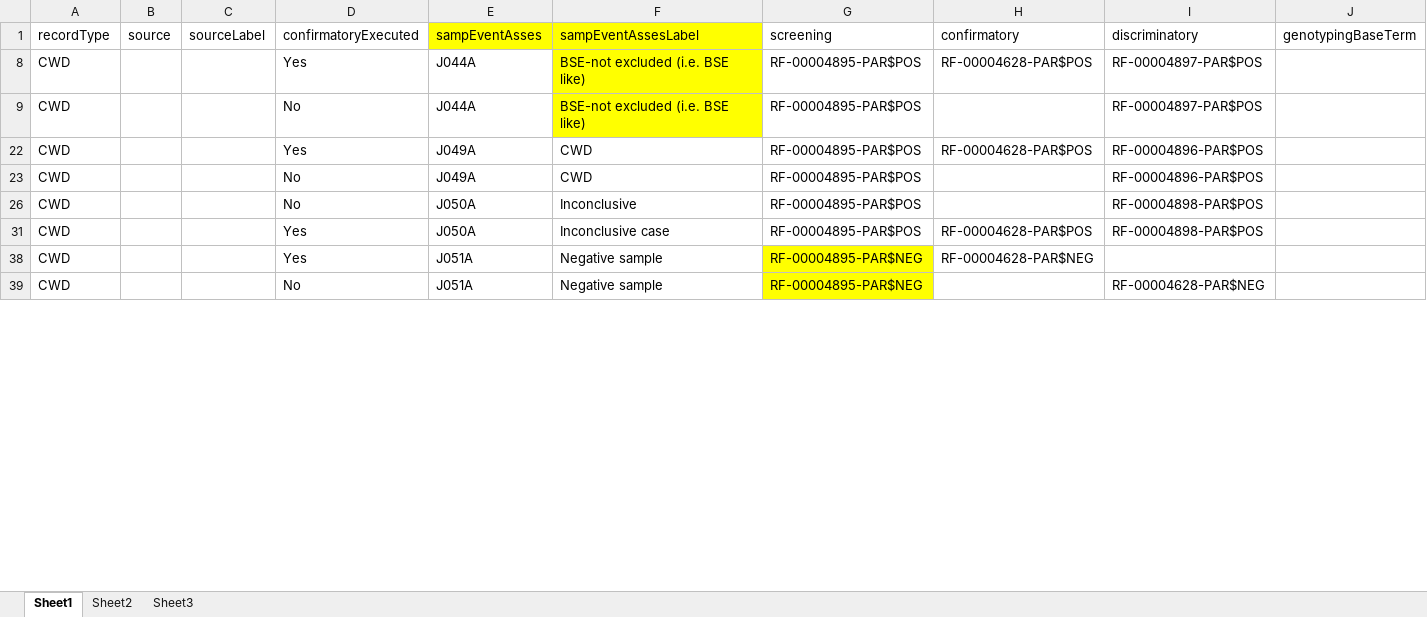
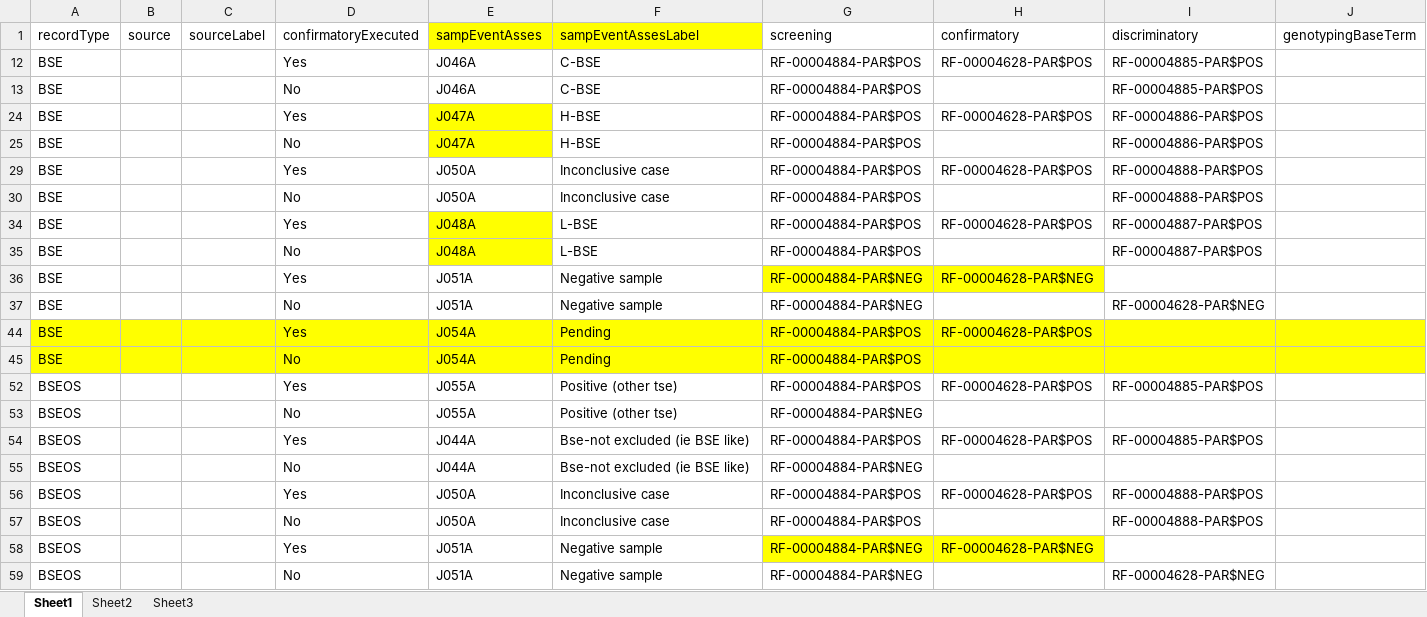
Before and after one commit to openefsa/tse-reporting-tool, an Excel workbook: config/PredefinedResults.xlsx, sheet Sheet1, drawn as a sheet; only a part is shown; values as stored, in another font and other column widths than the file's, no borders; table styles not drawn; removed rows and columns are numbered as before the commit, all else as after; the diff covers the shown part only; the diff names each change by its address in the sheet, - before the commit and + after, or states it on an @@ line.

```diff
--- a/config/PredefinedResults.xlsx (sheet Sheet1)
+++ b/config/PredefinedResults.xlsx (sheet Sheet1)
@@ row 12 unhidden: BSE |  |  | Yes | J046A | C-BSE | RF-00004884-PAR$POS | RF-00004628-PAR$POS | RF-00004885-PAR$POS @@
@@ row 13 unhidden: BSE |  |  | No | J046A | C-BSE | RF-00004884-PAR$POS |  | RF-00004885-PAR$POS @@
@@ row 24 unhidden: BSE |  |  | Yes | J047A | H-BSE | RF-00004884-PAR$POS | RF-00004628-PAR$POS | RF-00004886-PAR$POS @@
@@ row 25 unhidden: BSE |  |  | No | J047A | H-BSE | RF-00004884-PAR$POS |  | RF-00004886-PAR$POS @@
@@ row 29 unhidden: BSE |  |  | Yes | J050A | Inconclusive case | RF-00004884-PAR$POS | RF-00004628-PAR$POS | RF-00004888-PAR$POS @@
@@ row 30 unhidden: BSE |  |  | No | J050A | Inconclusive case | RF-00004884-PAR$POS |  | RF-00004888-PAR$POS @@
@@ row 34 unhidden: BSE |  |  | Yes | J048A | L-BSE | RF-00004884-PAR$POS | RF-00004628-PAR$POS | RF-00004887-PAR$POS @@
@@ row 35 unhidden: BSE |  |  | No | J048A | L-BSE | RF-00004884-PAR$POS |  | RF-00004887-PAR$POS @@
@@ row 36 unhidden: BSE |  |  | Yes | J051A | Negative sample | RF-00004884-PAR$NEG | RF-00004628-PAR$NEG @@
@@ row 37 unhidden: BSE |  |  | No | J051A | Negative sample | RF-00004884-PAR$NEG |  | RF-00004628-PAR$NEG @@
@@ row 44 unhidden: BSE |  |  | Yes | J054A | Pending | RF-00004884-PAR$POS | RF-00004628-PAR$POS @@
@@ row 45 unhidden: BSE |  |  | No | J054A | Pending | RF-00004884-PAR$POS @@
+row 52: BSEOS |  |  | Yes | J055A | Positive (other tse) | RF-00004884-PAR$POS | RF-00004628-PAR$POS | RF-00004885-PAR$POS
+row 53: BSEOS |  |  | No | J055A | Positive (other tse) | RF-00004884-PAR$NEG
-A54 (recordType): CWD
+A54 (recordType): BSEOS
-F54 (sampEventAssesLabel): BSE-not excluded (i.e. BSE like)
+F54 (sampEventAssesLabel): Bse-not excluded (ie BSE like)
-F54 fill: #FFFF00
+F54 fill: none
-G54 (screening): RF-00004895-PAR$POS
+G54 (screening): RF-00004884-PAR$POS
-I54 (discriminatory): RF-00004897-PAR$POS
+I54 (discriminatory): RF-00004885-PAR$POS
@@ row 9 hidden: CWD |  |  | No | J044A | BSE-not excluded (i.e. BSE like) | RF-00004895-PAR$POS |  | RF-00004897-PAR$POS @@
@@ row 22 hidden: CWD |  |  | Yes | J049A | CWD | RF-00004895-PAR$POS | RF-00004628-PAR$POS | RF-00004896-PAR$POS @@
@@ row 23 hidden: CWD |  |  | No | J049A | CWD | RF-00004895-PAR$POS |  | RF-00004896-PAR$POS @@
@@ row 26 hidden: CWD |  |  | No | J050A | Inconclusive | RF-00004895-PAR$POS |  | RF-00004898-PAR$POS @@
+row 55: BSEOS |  |  | No | J044A | Bse-not excluded (ie BSE like) | RF-00004884-PAR$NEG
-A56 (recordType): CWD
+A56 (recordType): BSEOS
-G56 (screening): RF-00004895-PAR$POS
+G56 (screening): RF-00004884-PAR$POS
-I56 (discriminatory): RF-00004898-PAR$POS
+I56 (discriminatory): RF-00004888-PAR$POS
+row 57: BSEOS |  |  | No | J050A | Inconclusive case | RF-00004884-PAR$POS |  | RF-00004888-PAR$POS
-A58:A59 (recordType): CWD
+A58:A59 (recordType): BSEOS
-G58:G59 (screening): RF-00004895-PAR$NEG
+G58:G59 (screening): RF-00004884-PAR$NEG
-H58 fill: none
+H58 fill: #FFFF00
-G59 fill: #FFFF00
+G59 fill: none
```
Also changed, not shown: 4 edited cells elsewhere in this sheet, config/tablesSchema.xlsx, 25 other files.
